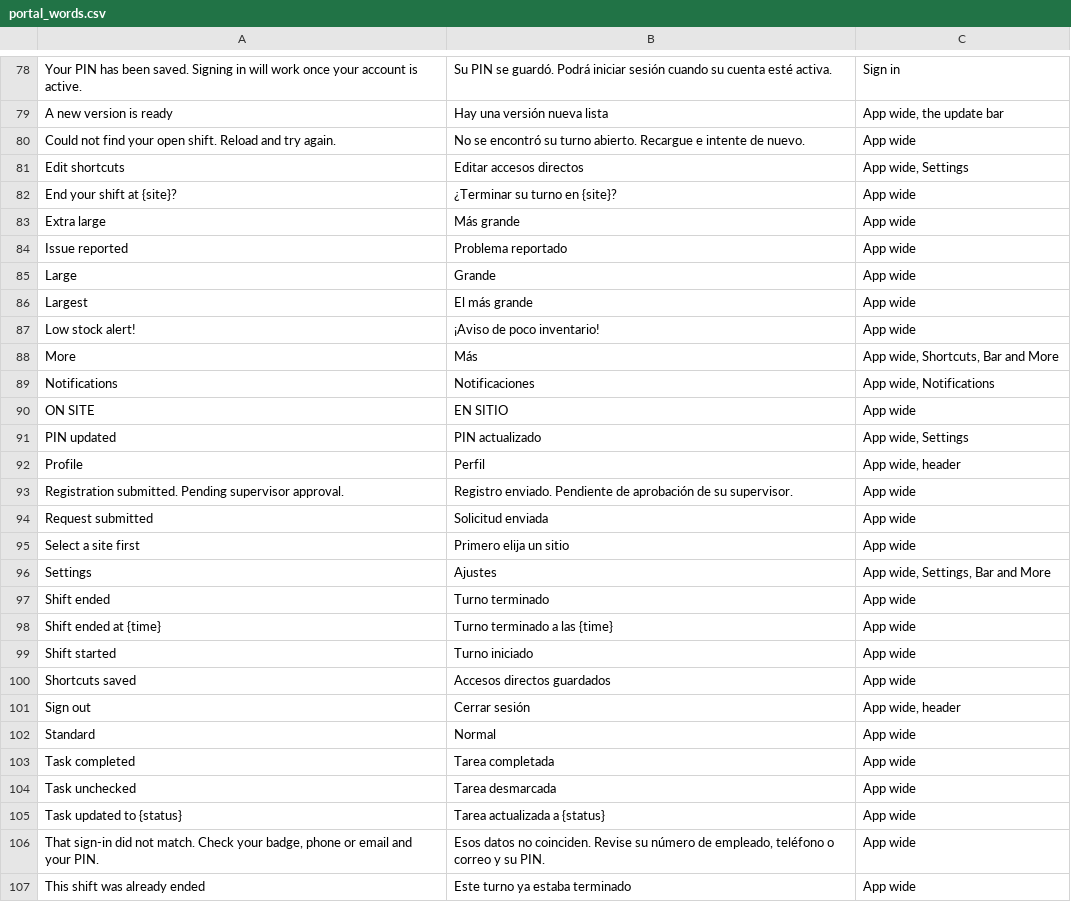
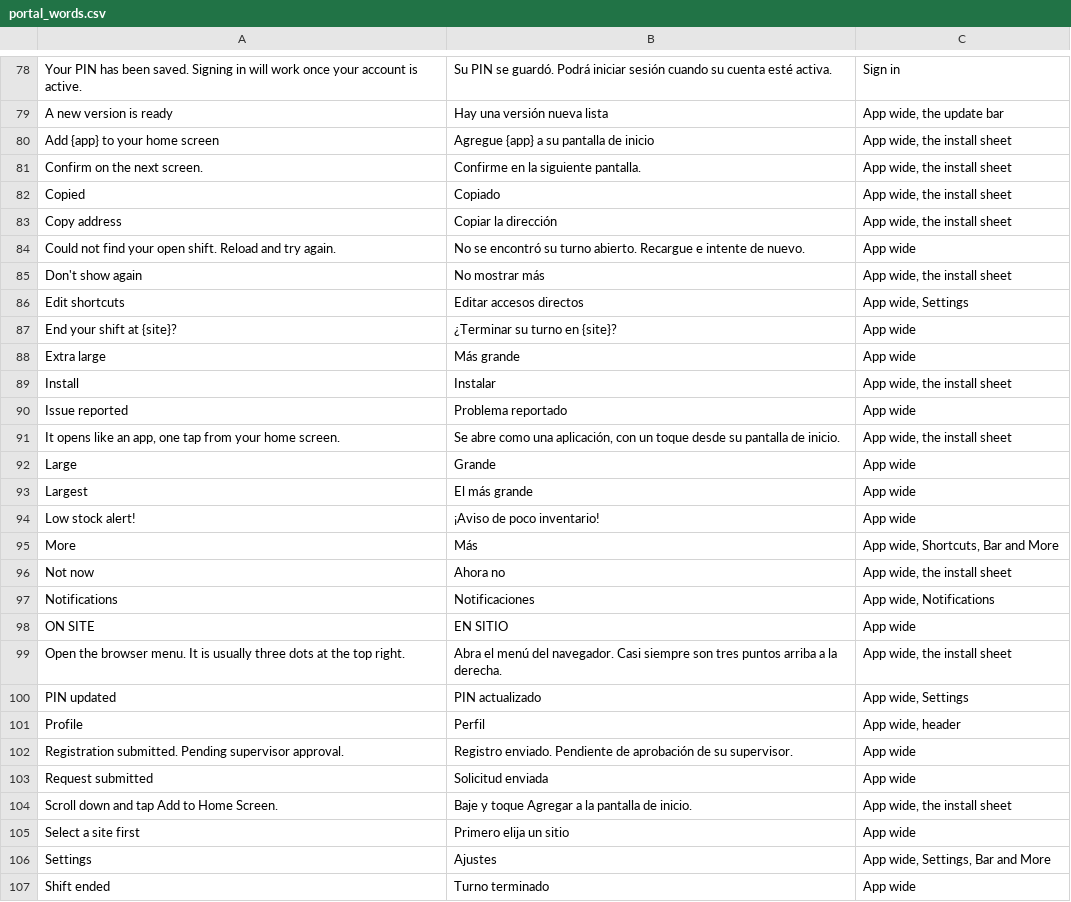
Before and after one commit to isouadda/ocsa-staff-portal, a CSV file: translation/portal_words.csv, drawn as a sheet; only a part is shown, gaps mark what is left out; the shorter side is filled out with more unchanged rows; the diff covers the shown part only.

```diff
--- a/translation/portal_words.csv
+++ b/translation/portal_words.csv
@@ -79,3 +79,8 @@ Your PIN has been saved. Signing in will work once your account is active.,Su PI
 A new version is ready,Hay una versión nueva lista,"App wide, the update bar"
+Add {app} to your home screen,Agregue {app} a su pantalla de inicio,"App wide, the install sheet"
+Confirm on the next screen.,Confirme en la siguiente pantalla.,"App wide, the install sheet"
+Copied,Copiado,"App wide, the install sheet"
+Copy address,Copiar la dirección,"App wide, the install sheet"
 Could not find your open shift. Reload and try again.,No se encontró su turno abierto. Recargue e intente de nuevo.,App wide
+Don't show again,No mostrar más,"App wide, the install sheet"
 Edit shortcuts,Editar accesos directos,"App wide, Settings"
@@ -83,3 +88,5 @@ End your shift at {site}?,¿Terminar su turno en {site}?,App wide
 Extra large,Más grande,App wide
+Install,Instalar,"App wide, the install sheet"
 Issue reported,Problema reportado,App wide
+"It opens like an app, one tap from your home screen.","Se abre como una aplicación, con un toque desde su pantalla de inicio.","App wide, the install sheet"
 Large,Grande,App wide
@@ -88,4 +95,6 @@ Low stock alert!,¡Aviso de poco inventario!,App wide
 More,Más,"App wide, Shortcuts, Bar and More"
+Not now,Ahora no,"App wide, the install sheet"
 Notifications,Notificaciones,"App wide, Notifications"
 ON SITE,EN SITIO,App wide
+Open the browser menu. It is usually three dots at the top right.,Abra el menú del navegador. Casi siempre son tres puntos arriba a la derecha.,"App wide, the install sheet"
 PIN updated,PIN actualizado,"App wide, Settings"
@@ -94,2 +103,3 @@ Registration submitted. Pending supervisor approval.,Registro enviado. Pendiente
 Request submitted,Solicitud enviada,App wide
+Scroll down and tap Add to Home Screen.,Baje y toque Agregar a la pantalla de inicio.,"App wide, the install sheet"
 Select a site first,Primero elija un sitio,App wide
```
Also changed, not shown: 9 added rows elsewhere in this file, 1 other file.
